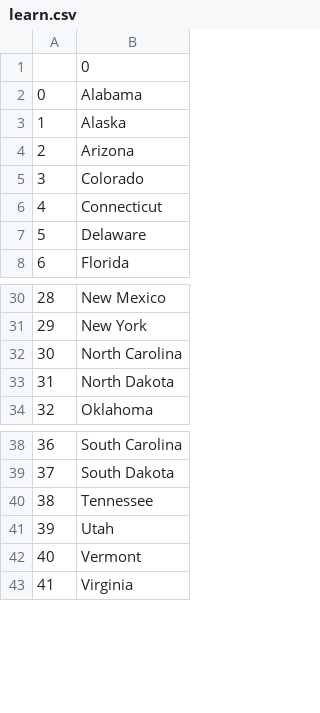
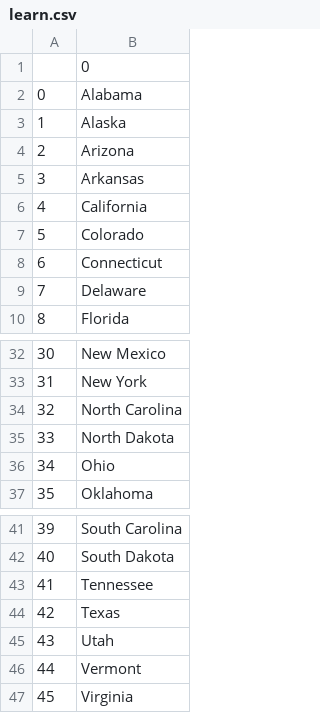
Before and after one commit to matinrnz/Python-daily-projects, a CSV file: 14-us-states-game/learn.csv, drawn as a sheet; only a part is shown, gaps mark what is left out; addresses are those after the commit; the diff names each change by its address in the sheet, - before the commit and + after, or states it on an @@ line.

Commit message:
list comprehension

```diff
--- a/14-us-states-game/learn.csv
+++ b/14-us-states-game/learn.csv
+row 5: 3 | Arkansas
+row 6: 4 | California
@@ column A renumbered from row 7 down @@
+row 36: 34 | Ohio
+row 44: 42 | Texas
```
Also changed, not shown: 1 other file.
